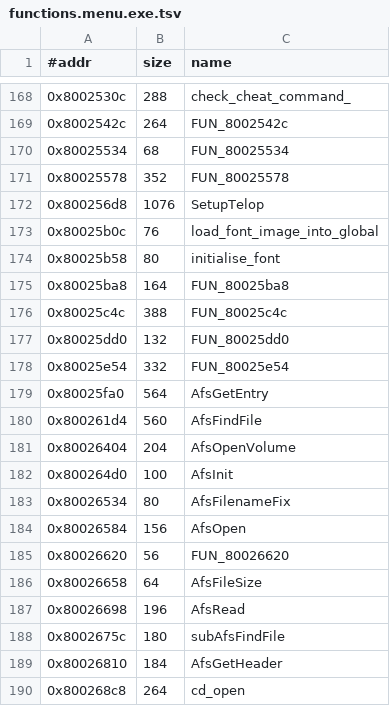
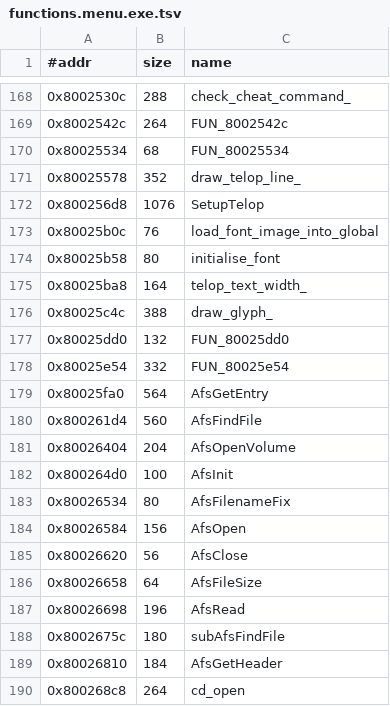
Before and after one commit to Fuuzetsu/tenchu-decomp, a TSV file: config/functions.menu.exe.tsv, drawn as a sheet; only a part is shown, gaps mark what is left out; the diff covers the shown part only.

```diff
--- a/config/functions.menu.exe.tsv
+++ b/config/functions.menu.exe.tsv
@@ -170,3 +170,3 @@
 0x80025534	68	FUN_80025534
-0x80025578	352	FUN_80025578
+0x80025578	352	draw_telop_line_
 0x800256d8	1076	SetupTelop
@@ -174,4 +174,4 @@
 0x80025b58	80	initialise_font
-0x80025ba8	164	FUN_80025ba8
-0x80025c4c	388	FUN_80025c4c
+0x80025ba8	164	telop_text_width_
+0x80025c4c	388	draw_glyph_
 0x80025dd0	132	FUN_80025dd0
@@ -184,3 +184,3 @@
 0x80026584	156	AfsOpen
-0x80026620	56	FUN_80026620
+0x80026620	56	AfsClose
 0x80026658	64	AfsFileSize
```
Also changed, not shown: 4 added rows and 13 edited cells elsewhere in this file, 53 other files.
